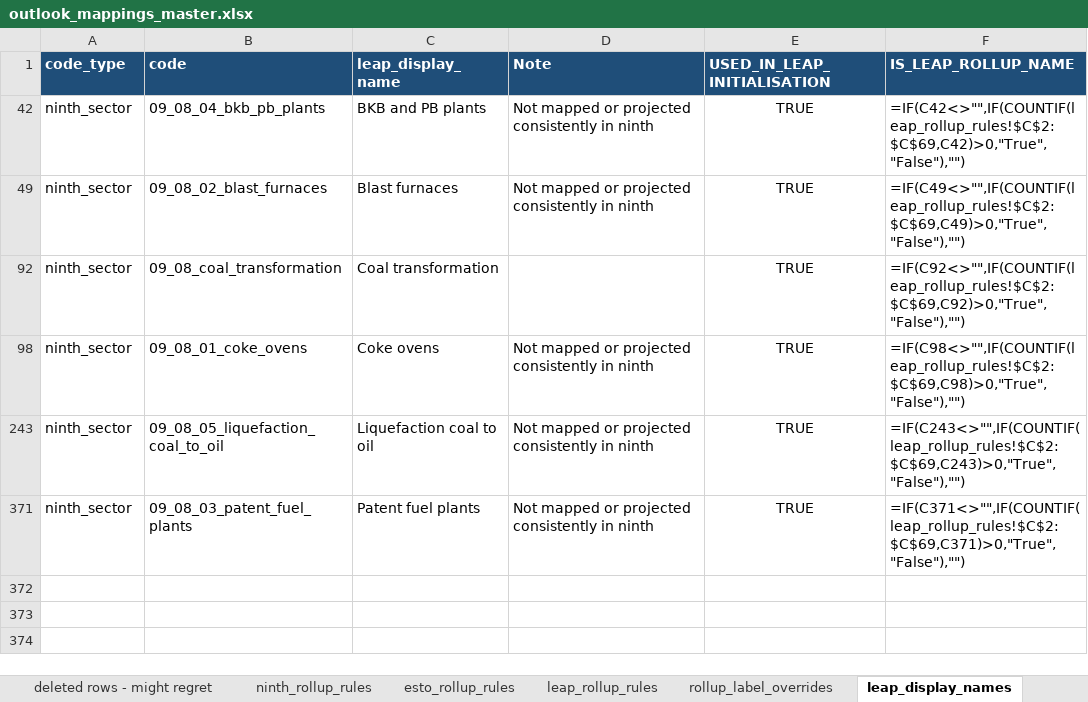
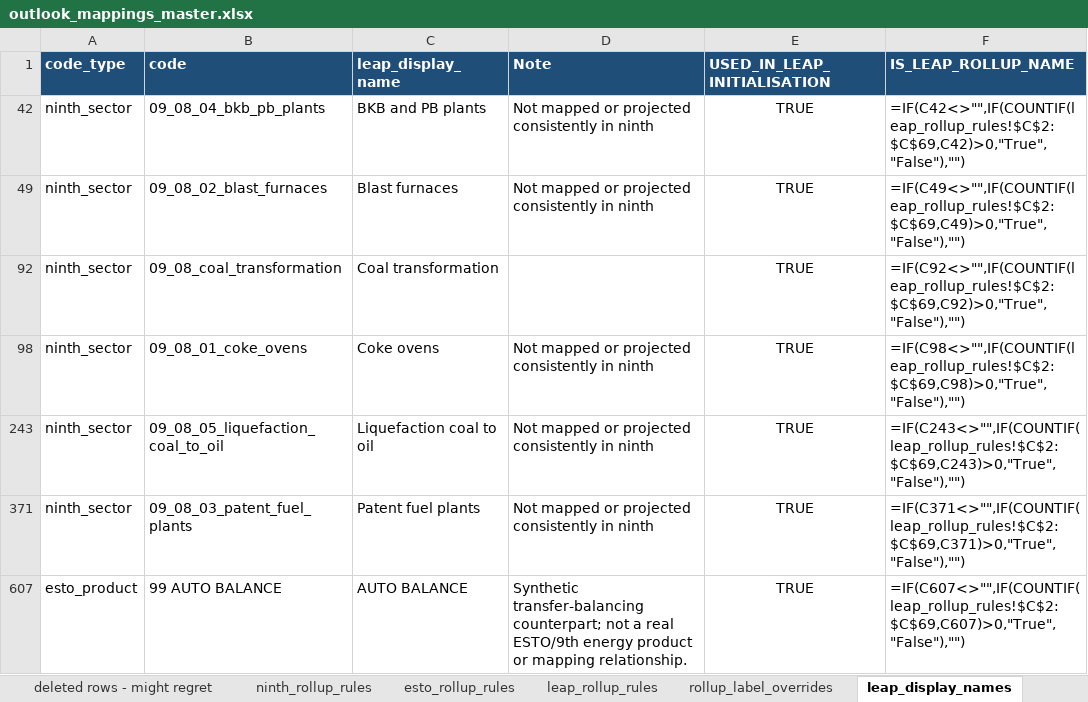
Before and after one commit to asia-pacific-energy-research-centre/leap_mappings, an Excel workbook: config/outlook_mappings_master.xlsx, sheet leap_display_names, drawn as a sheet; values as stored, in another font and other column widths than the file's, no borders; formulas without a stored value are shown as written; the diff names each change by its address in the sheet, - before the commit and + after, or states it on an @@ line.

Commit message:
codex: add auto balance display authority
Verification: generation gate passed; mapping stages 1-2 completed; Stage 3 was not published because all-economy LEAP parsing stopped during PRC Target export.

```diff
--- a/config/outlook_mappings_master.xlsx (sheet leap_display_names)
+++ b/config/outlook_mappings_master.xlsx (sheet leap_display_names)
+row 607: esto_product | 99 AUTO BALANCE | AUTO BALANCE | Synthetic transfer-balancing counterpart; not a real ESTO/9th energy product or mapping relationship. | TRUE | =IF(C607<>"",IF(COUNTIF(leap_rollup_rules!$C$2:$C$69,C607)>0,"True","False"),"")
```
Also changed, not shown: 4 other files.
